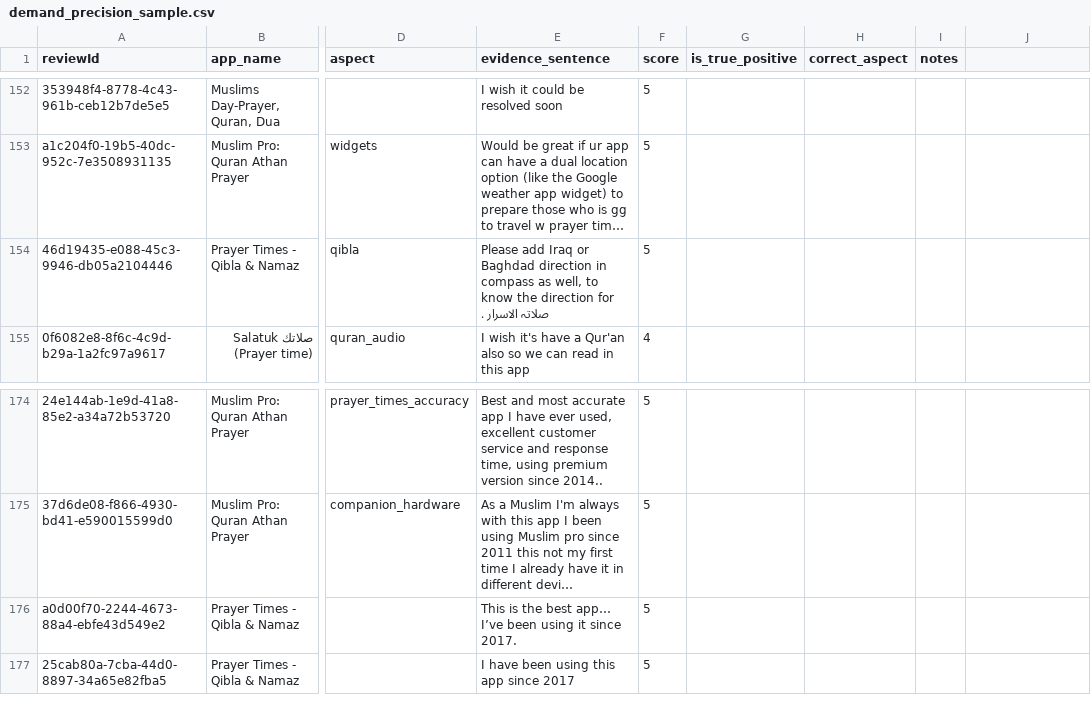
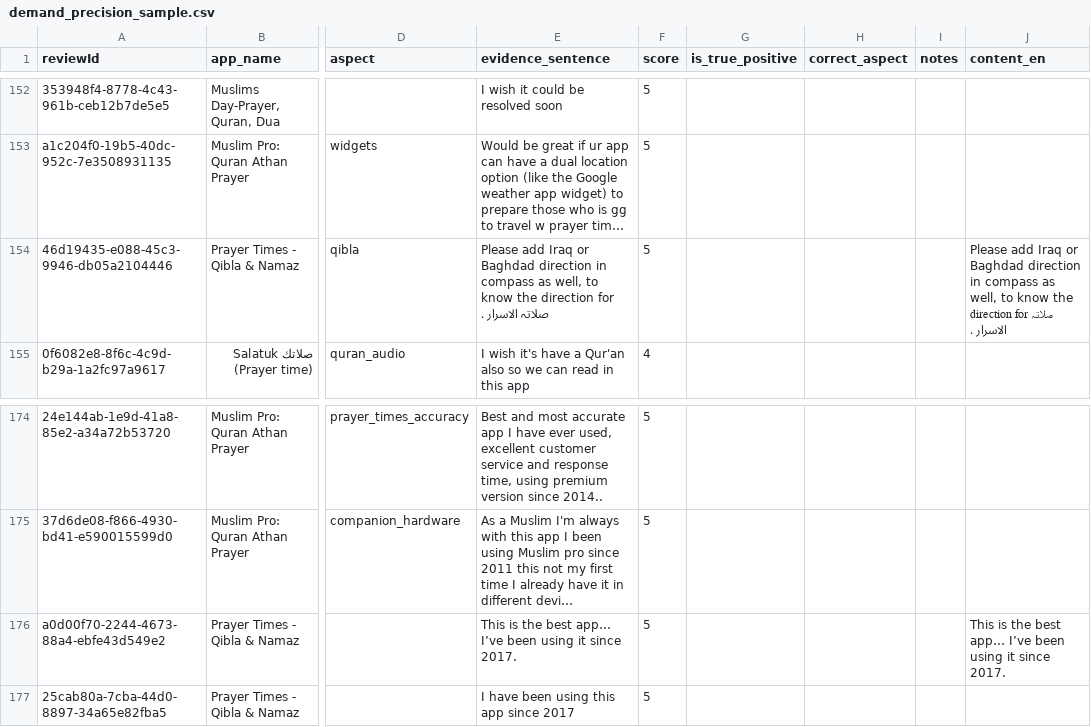
Before and after one commit to TawhidUmar9/Salat-App-Research, a CSV file: src/data/gold_labels/demand_precision_sample.csv, drawn as a sheet; only a part is shown, gaps mark what is left out; long unchanged cells end in …; the diff names each change by its address in the sheet, - before the commit and + after, or states it on an @@ line.

```diff
--- a/src/data/gold_labels/demand_precision_sample.csv
+++ b/src/data/gold_labels/demand_precision_sample.csv
-J1: (empty)
+J1: content_en
-J154 (content_en): (empty)
+J154 (content_en): Please add Iraq or Baghdad direction in compass as well, to know the direction for صلاتہ الاسرار .
-J176 (content_en): (empty)
+J176 (content_en): This is the best app… I’ve been using it since 2017.
```
Also changed, not shown: src/data/gold_labels/aspect_300.csv, src/data/gold_labels/doc_500_annotator1.csv, 4 other files.
